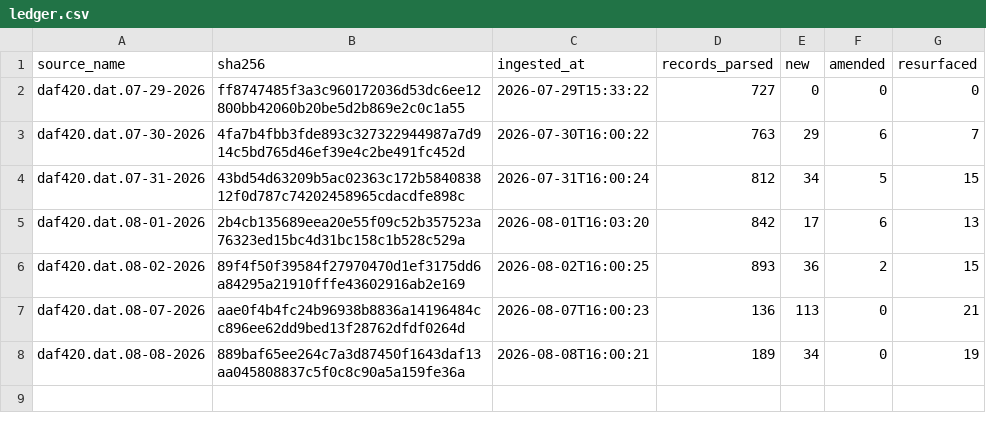
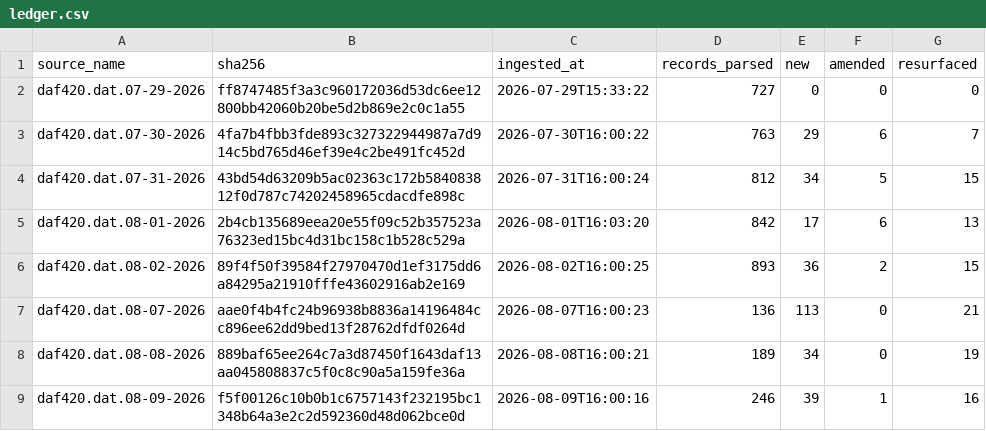
Before and after one commit to mapmaticsgis-maker/gis-permit-intel, a CSV file: data/tx/ledger.csv, drawn as a sheet; the diff names each change by its address in the sheet, - before the commit and + after, or states it on an @@ line.

```diff
--- a/data/tx/ledger.csv
+++ b/data/tx/ledger.csv
+row 9: daf420.dat.08-09-2026 | f5f00126c10b0b1c6757143f232195bc1348b64a3e2c2d592360d48d062bce0d | 2026-08-09T16:00:16 | 246 | 39 | 1 | 16
```
Also changed, not shown: data/la/ledger.csv, data/la/master.csv, 24 other files.
